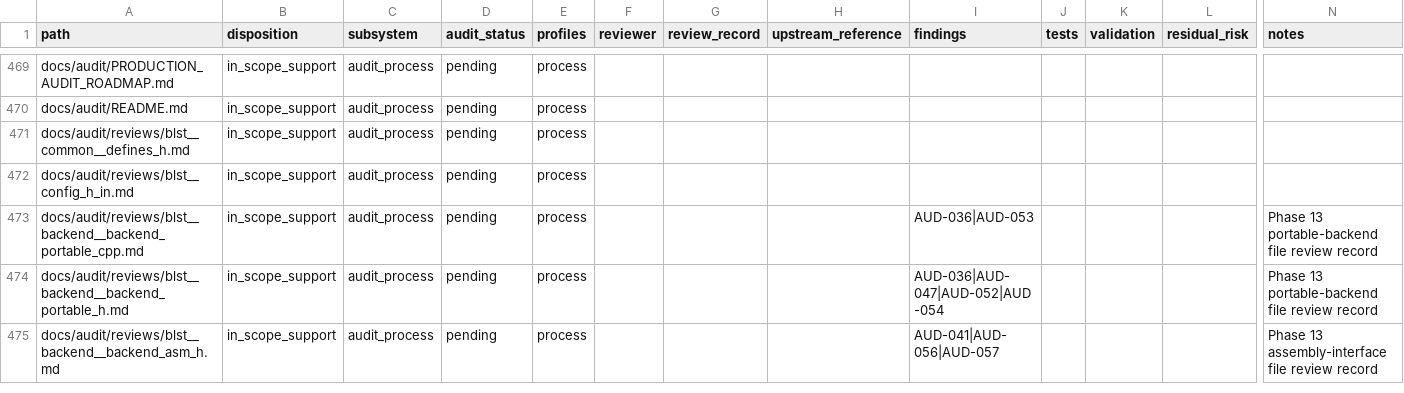
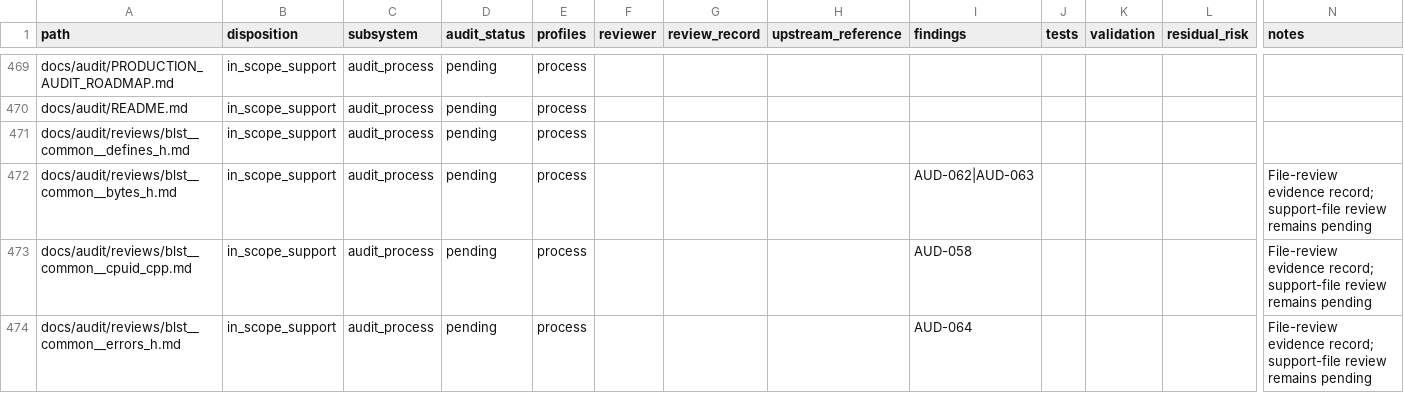
Before and after one commit to ladnir/temp-cat-blst, a CSV file: docs/audit/FILE_MANIFEST.csv, drawn as a sheet; only a part is shown, gaps mark what is left out; the shorter side is filled out with more unchanged rows; rows hold the shown columns only; the diff covers the shown part only; the diff names each change by its address in the sheet, - before the commit and + after, or states it on an @@ line.

Commit message:
close common foundation reviews

```diff
--- a/docs/audit/FILE_MANIFEST.csv
+++ b/docs/audit/FILE_MANIFEST.csv
+row 472: docs/audit/reviews/blst__common__bytes_h.md | in_scope_support | audit_process | pending | process |  |  |  | AUD-062|AUD-063 |  |  |  | File-review evidence record; support-file review remains pending
+row 473: docs/audit/reviews/blst__common__cpuid_cpp.md | in_scope_support | audit_process | pending | process |  |  |  | AUD-058 |  |  |  | File-review evidence record; support-file review remains pending
+row 474: docs/audit/reviews/blst__common__errors_h.md | in_scope_support | audit_process | pending | process |  |  |  | AUD-064 |  |  |  | File-review evidence record; support-file review remains pending
```
Also changed, not shown: 5 added rows and 54 edited cells elsewhere in this file, 9 other files.
